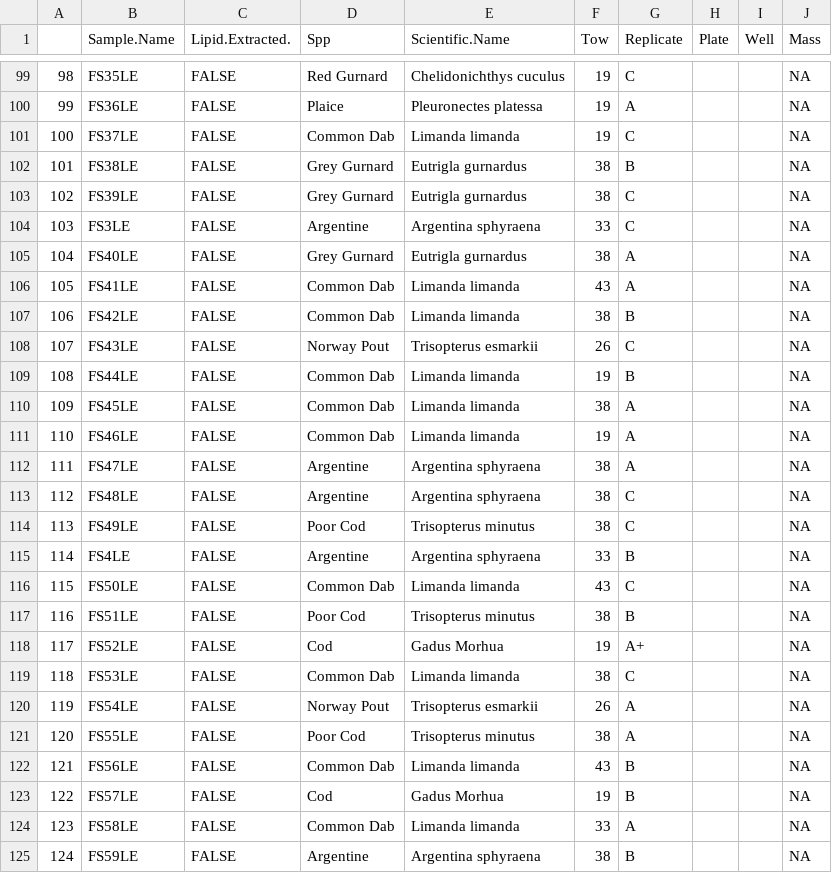
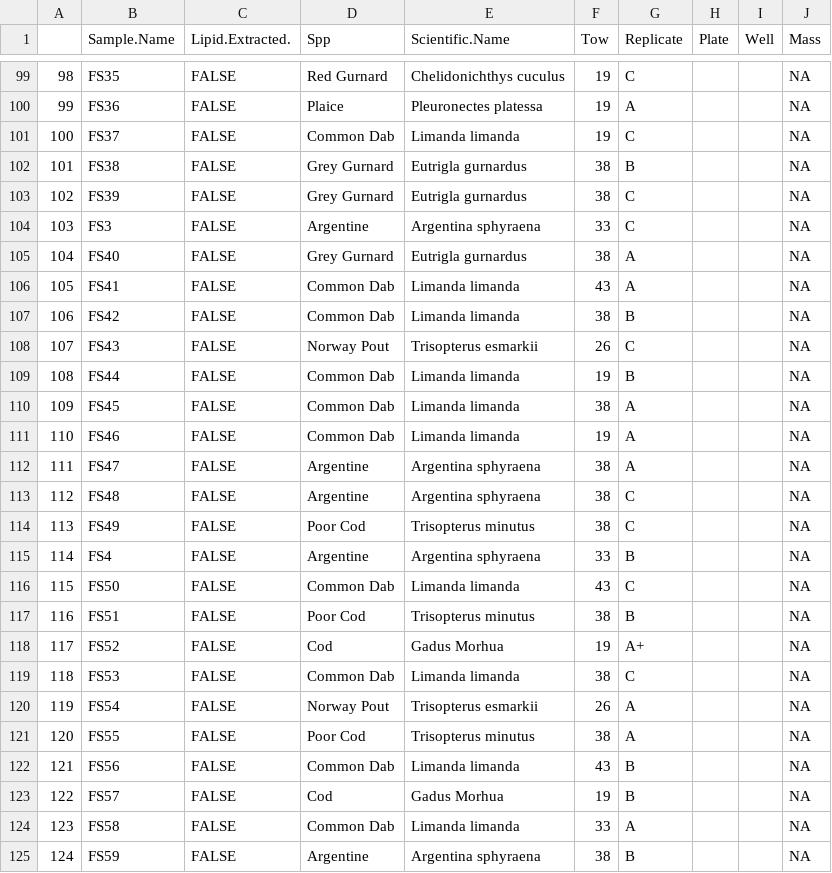
Before and after one commit to zaaz1111/MSc_Seal_Sia, a CSV file: fish.samples.csv, drawn as a sheet; only a part is shown, gaps mark what is left out; the diff covers the shown part only.

```diff
--- a/fish.samples.csv
+++ b/fish.samples.csv
@@ -99,27 +99,27 @@
-"98","FS35LE",FALSE,"Red Gurnard","Chelidonichthys cuculus",19,"C","","",NA
-"99","FS36LE",FALSE,"Plaice","Pleuronectes platessa",19,"A","","",NA
-"100","FS37LE",FALSE,"Common Dab","Limanda limanda",19,"C","","",NA
-"101","FS38LE",FALSE,"Grey Gurnard","Eutrigla gurnardus",38,"B","","",NA
-"102","FS39LE",FALSE,"Grey Gurnard","Eutrigla gurnardus",38,"C","","",NA
-"103","FS3LE",FALSE,"Argentine","Argentina sphyraena",33,"C","","",NA
-"104","FS40LE",FALSE,"Grey Gurnard","Eutrigla gurnardus",38,"A","","",NA
-"105","FS41LE",FALSE,"Common Dab","Limanda limanda",43,"A","","",NA
-"106","FS42LE",FALSE,"Common Dab","Limanda limanda",38,"B","","",NA
-"107","FS43LE",FALSE,"Norway Pout","Trisopterus esmarkii",26,"C","","",NA
-"108","FS44LE",FALSE,"Common Dab","Limanda limanda",19,"B","","",NA
-"109","FS45LE",FALSE,"Common Dab","Limanda limanda",38,"A","","",NA
-"110","FS46LE",FALSE,"Common Dab","Limanda limanda",19,"A","","",NA
-"111","FS47LE",FALSE,"Argentine","Argentina sphyraena",38,"A","","",NA
-"112","FS48LE",FALSE,"Argentine","Argentina sphyraena",38,"C","","",NA
-"113","FS49LE",FALSE,"Poor Cod","Trisopterus minutus",38,"C","","",NA
-"114","FS4LE",FALSE,"Argentine","Argentina sphyraena",33,"B","","",NA
-"115","FS50LE",FALSE,"Common Dab","Limanda limanda",43,"C","","",NA
-"116","FS51LE",FALSE,"Poor Cod","Trisopterus minutus",38,"B","","",NA
-"117","FS52LE",FALSE,"Cod","Gadus Morhua",19,"A+","","",NA
-"118","FS53LE",FALSE,"Common Dab","Limanda limanda",38,"C","","",NA
-"119","FS54LE",FALSE,"Norway Pout","Trisopterus esmarkii",26,"A","","",NA
-"120","FS55LE",FALSE,"Poor Cod","Trisopterus minutus",38,"A","","",NA
-"121","FS56LE",FALSE,"Common Dab","Limanda limanda",43,"B","","",NA
-"122","FS57LE",FALSE,"Cod","Gadus Morhua",19,"B","","",NA
-"123","FS58LE",FALSE,"Common Dab","Limanda limanda",33,"A","","",NA
-"124","FS59LE",FALSE,"Argentine","Argentina sphyraena",38,"B","","",NA
+"98","FS35",FALSE,"Red Gurnard","Chelidonichthys cuculus",19,"C","","",NA
+"99","FS36",FALSE,"Plaice","Pleuronectes platessa",19,"A","","",NA
+"100","FS37",FALSE,"Common Dab","Limanda limanda",19,"C","","",NA
+"101","FS38",FALSE,"Grey Gurnard","Eutrigla gurnardus",38,"B","","",NA
+"102","FS39",FALSE,"Grey Gurnard","Eutrigla gurnardus",38,"C","","",NA
+"103","FS3",FALSE,"Argentine","Argentina sphyraena",33,"C","","",NA
+"104","FS40",FALSE,"Grey Gurnard","Eutrigla gurnardus",38,"A","","",NA
+"105","FS41",FALSE,"Common Dab","Limanda limanda",43,"A","","",NA
+"106","FS42",FALSE,"Common Dab","Limanda limanda",38,"B","","",NA
+"107","FS43",FALSE,"Norway Pout","Trisopterus esmarkii",26,"C","","",NA
+"108","FS44",FALSE,"Common Dab","Limanda limanda",19,"B","","",NA
+"109","FS45",FALSE,"Common Dab","Limanda limanda",38,"A","","",NA
+"110","FS46",FALSE,"Common Dab","Limanda limanda",19,"A","","",NA
+"111","FS47",FALSE,"Argentine","Argentina sphyraena",38,"A","","",NA
+"112","FS48",FALSE,"Argentine","Argentina sphyraena",38,"C","","",NA
+"113","FS49",FALSE,"Poor Cod","Trisopterus minutus",38,"C","","",NA
+"114","FS4",FALSE,"Argentine","Argentina sphyraena",33,"B","","",NA
+"115","FS50",FALSE,"Common Dab","Limanda limanda",43,"C","","",NA
+"116","FS51",FALSE,"Poor Cod","Trisopterus minutus",38,"B","","",NA
+"117","FS52",FALSE,"Cod","Gadus Morhua",19,"A+","","",NA
+"118","FS53",FALSE,"Common Dab","Limanda limanda",38,"C","","",NA
+"119","FS54",FALSE,"Norway Pout","Trisopterus esmarkii",26,"A","","",NA
+"120","FS55",FALSE,"Poor Cod","Trisopterus minutus",38,"A","","",NA
+"121","FS56",FALSE,"Common Dab","Limanda limanda",43,"B","","",NA
+"122","FS57",FALSE,"Cod","Gadus Morhua",19,"B","","",NA
+"123","FS58",FALSE,"Common Dab","Limanda limanda",33,"A","","",NA
+"124","FS59",FALSE,"Argentine","Argentina sphyraena",38,"B","","",NA
```
Also changed, not shown: 43 edited cells elsewhere in this file.
